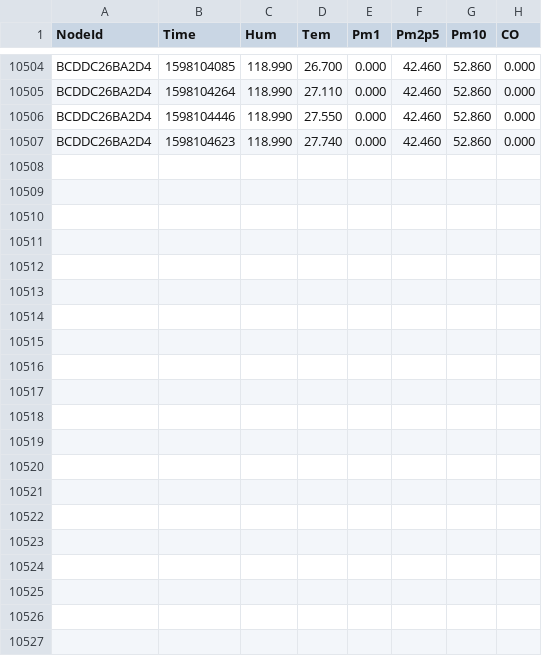
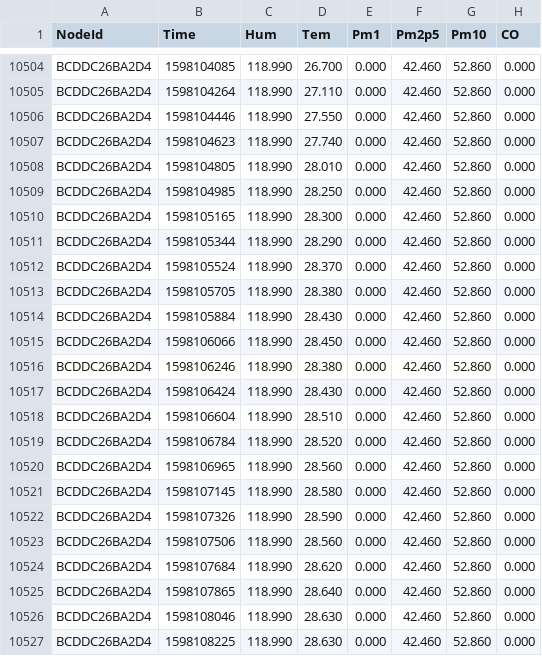
Before and after one commit to clonemasterUwU/airsense_data_raw, a CSV file: BCDDC26BA2D4-08-2020.csv, drawn as a sheet; only a part is shown, gaps mark what is left out.

```diff
--- a/BCDDC26BA2D4-08-2020.csv
+++ b/BCDDC26BA2D4-08-2020.csv
@@ -10507 +10507,21 @@ BCDDC26BA2D4,1598104446,118.990,27.550,0.000,42.460,52.860,0.000
 BCDDC26BA2D4,1598104623,118.990,27.740,0.000,42.460,52.860,0.000
+BCDDC26BA2D4,1598104805,118.990,28.010,0.000,42.460,52.860,0.000
+BCDDC26BA2D4,1598104985,118.990,28.250,0.000,42.460,52.860,0.000
+BCDDC26BA2D4,1598105165,118.990,28.300,0.000,42.460,52.860,0.000
+BCDDC26BA2D4,1598105344,118.990,28.290,0.000,42.460,52.860,0.000
+BCDDC26BA2D4,1598105524,118.990,28.370,0.000,42.460,52.860,0.000
+BCDDC26BA2D4,1598105705,118.990,28.380,0.000,42.460,52.860,0.000
+BCDDC26BA2D4,1598105884,118.990,28.430,0.000,42.460,52.860,0.000
+BCDDC26BA2D4,1598106066,118.990,28.450,0.000,42.460,52.860,0.000
+BCDDC26BA2D4,1598106246,118.990,28.380,0.000,42.460,52.860,0.000
+BCDDC26BA2D4,1598106424,118.990,28.430,0.000,42.460,52.860,0.000
+BCDDC26BA2D4,1598106604,118.990,28.510,0.000,42.460,52.860,0.000
+BCDDC26BA2D4,1598106784,118.990,28.520,0.000,42.460,52.860,0.000
+BCDDC26BA2D4,1598106965,118.990,28.560,0.000,42.460,52.860,0.000
+BCDDC26BA2D4,1598107145,118.990,28.580,0.000,42.460,52.860,0.000
+BCDDC26BA2D4,1598107326,118.990,28.590,0.000,42.460,52.860,0.000
+BCDDC26BA2D4,1598107506,118.990,28.560,0.000,42.460,52.860,0.000
+BCDDC26BA2D4,1598107684,118.990,28.620,0.000,42.460,52.860,0.000
+BCDDC26BA2D4,1598107865,118.990,28.640,0.000,42.460,52.860,0.000
+BCDDC26BA2D4,1598108046,118.990,28.630,0.000,42.460,52.860,0.000
+BCDDC26BA2D4,1598108225,118.990,28.630,0.000,42.460,52.860,0.000
```
Also changed, not shown: 50029167DB95-08-2020.csv, 50029167E731-08-2020.csv, 7 other files.
